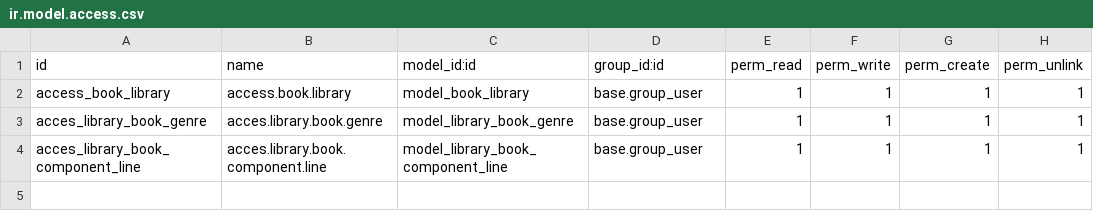
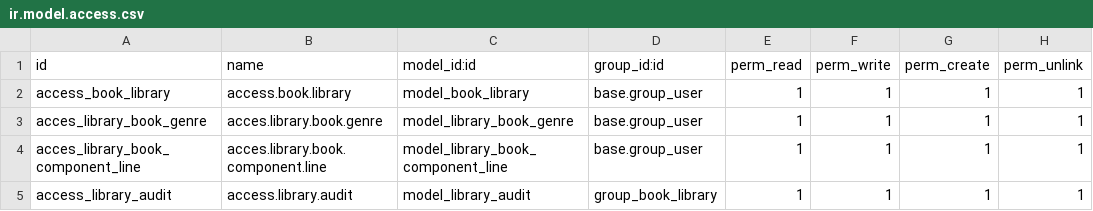
Before and after one commit to alejandra-qubiq/Odoo_Formacion_Tecnica, a CSV file: book_library/security/ir.model.access.csv, drawn as a sheet.

```diff
--- a/book_library/security/ir.model.access.csv
+++ b/book_library/security/ir.model.access.csv
@@ -4 +4,2 @@ acces_library_book_genre,acces.library.book.genre,model_library_book_genre,base.
 acces_library_book_component_line,acces.library.book.component.line,model_library_book_component_line,base.group_user,1,1,1,1
+access_library_audit,access.library.audit,model_library_audit,group_book_library,1,1,1,1
```
Also changed, not shown: 8 other files.
